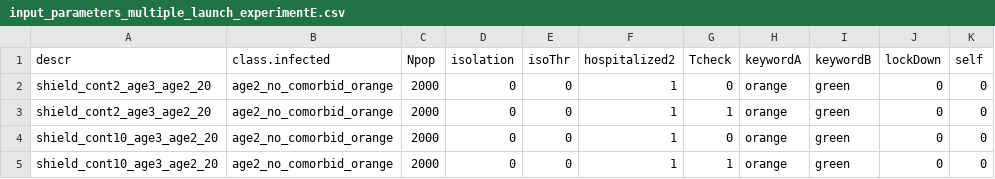
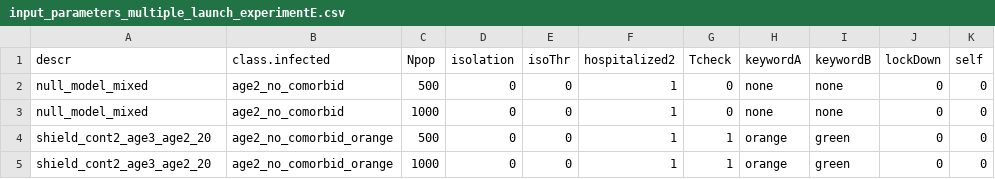
Before and after one commit to crowdfightcovid19/req-550-Syria, a CSV file: src/SEPAIHRD/input_parameters_multiple_launch_experimentE.csv, drawn as a sheet.

```diff
--- a/src/SEPAIHRD/input_parameters_multiple_launch_experimentE.csv
+++ b/src/SEPAIHRD/input_parameters_multiple_launch_experimentE.csv
@@ -1,5 +1,5 @@
 "descr"	"class.infected"	"Npop"	"isolation"	"isoThr"	"hospitalized2"	"Tcheck"	"keywordA"	"keywordB"	"lockDown"	"self"
-"shield_cont2_age3_age2_20"	"age2_no_comorbid_orange"	2000	0	0	1	0	"orange"	"green"	0	0
-"shield_cont2_age3_age2_20"	"age2_no_comorbid_orange"	2000	0	0	1	1	"orange"	"green"	0	0
-"shield_cont10_age3_age2_20"	"age2_no_comorbid_orange"	2000	0	0	1	0	"orange"	"green"	0	0
-"shield_cont10_age3_age2_20"	"age2_no_comorbid_orange"	2000	0	0	1	1	"orange"	"green"	0	0
+"null_model_mixed"	"age2_no_comorbid"	500	0	0	1	0	"none"	"none"	0	0
+"null_model_mixed"	"age2_no_comorbid"	1000	0	0	1	0	"none"	"none"	0	0
+"shield_cont2_age3_age2_20"	"age2_no_comorbid_orange"	500	0	0	1	1	"orange"	"green"	0	0
+"shield_cont2_age3_age2_20"	"age2_no_comorbid_orange"	1000	0	0	1	1	"orange"	"green"	0	0
```
Also changed, not shown: src/SEPAIHRD/input_parameters_multiple_launch_experimentB.csv, src/SEPAIHRD/input_parameters_multiple_launch_experimentD.csv, 5 other files.
